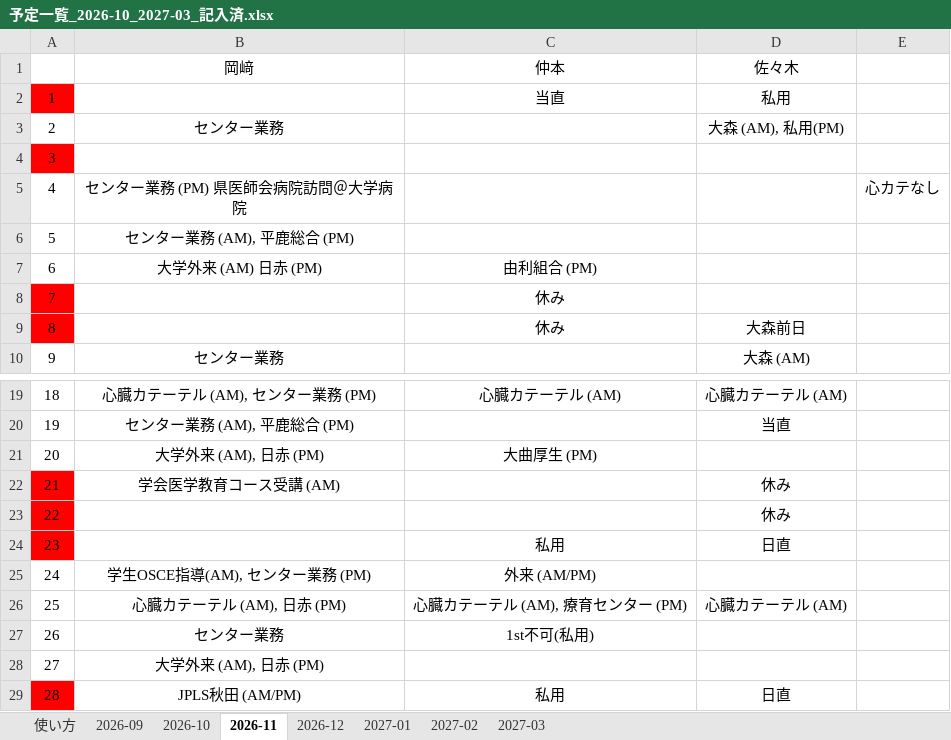
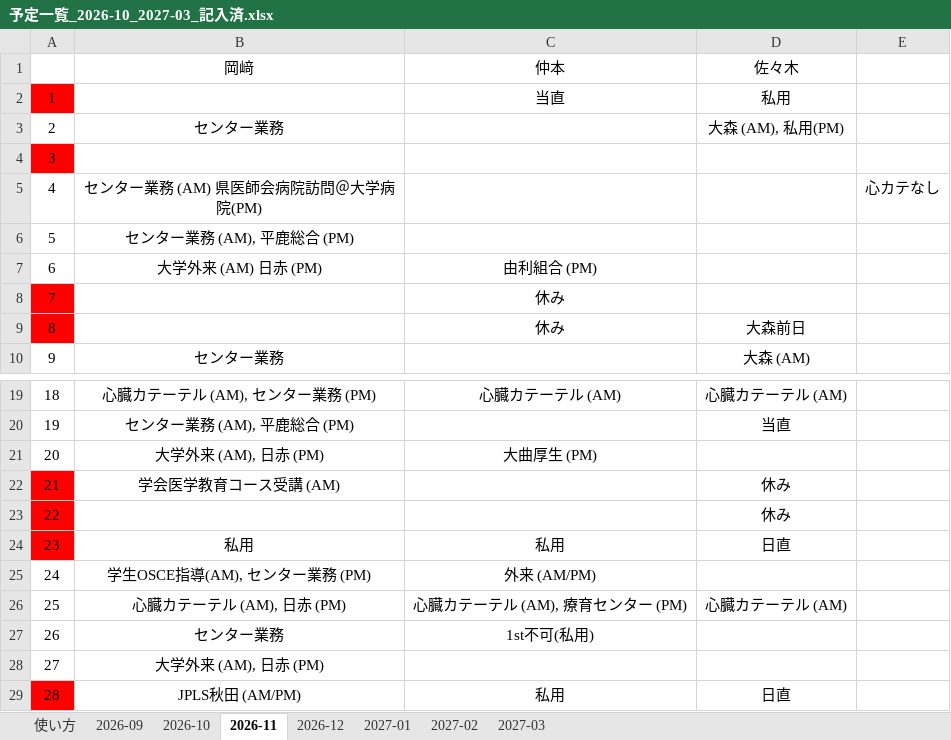
Before and after one commit to n0619y/toto, an Excel workbook: duty_roster/samples/予定一覧_2026-10_2027-03_記入済.xlsx, sheet 2026-11, drawn as a sheet; only a part is shown, gaps mark what is left out; values as stored, in another font and other column widths than the file's, no borders; the diff names each change by its address in the sheet, - before the commit and + after, or states it on an @@ line.

```diff
--- a/duty_roster/samples/予定一覧_2026-10_2027-03_記入済.xlsx (sheet 2026-11)
+++ b/duty_roster/samples/予定一覧_2026-10_2027-03_記入済.xlsx (sheet 2026-11)
-B5: センター業務 (PM) 県医師会病院訪問＠大学病院
+B5: センター業務 (AM) 県医師会病院訪問＠大学病院(PM)
-B24: (empty)
+B24: 私用
```
Also changed, not shown: sheet 2026-12, sheet 2027-01, sheet 2027-02, sheet 2027-03, 19 other files.
